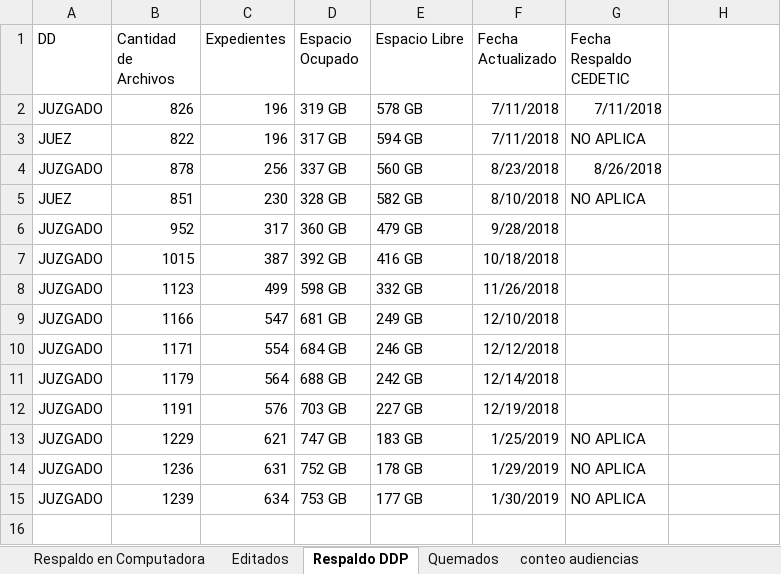
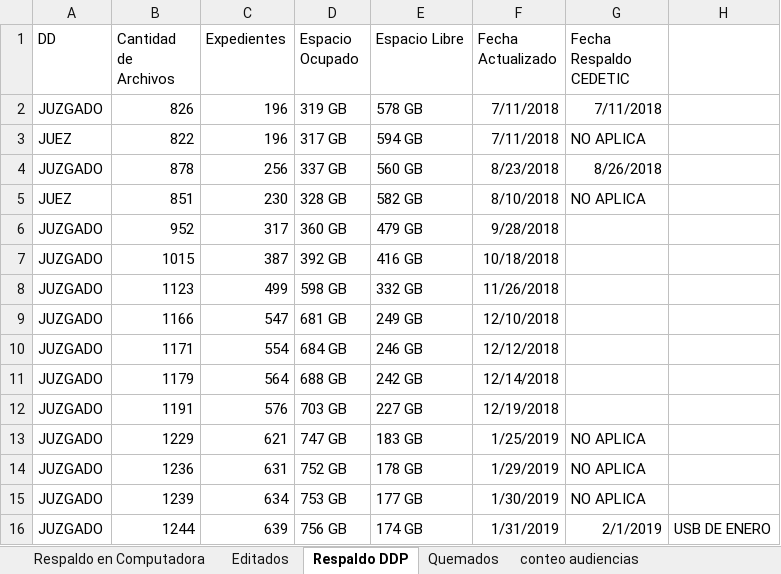
Before and after one commit to LugerJ/audiencias, an Excel workbook: relacion/relación 4 oral pendientes de subir al sistema.xlsx, sheet Respaldo DDP, drawn as a sheet; values as stored, in another font and other column widths than the file's, no borders; the diff names each change by its address in the sheet, - before the commit and + after, or states it on an @@ line.

Commit message:
RESPALDO AL 31/01/2019
RESPALDO AL 31/01/2019, USB LLEVADA AL CEDETIC

```diff
--- a/relacion/relación 4 oral pendientes de subir al sistema.xlsx (sheet Respaldo DDP)
+++ b/relacion/relación 4 oral pendientes de subir al sistema.xlsx (sheet Respaldo DDP)
+row 16: JUZGADO | 1244 | 639 | 756 GB | 174 GB | 1/31/2019 | 2/1/2019 | USB DE ENERO
```
